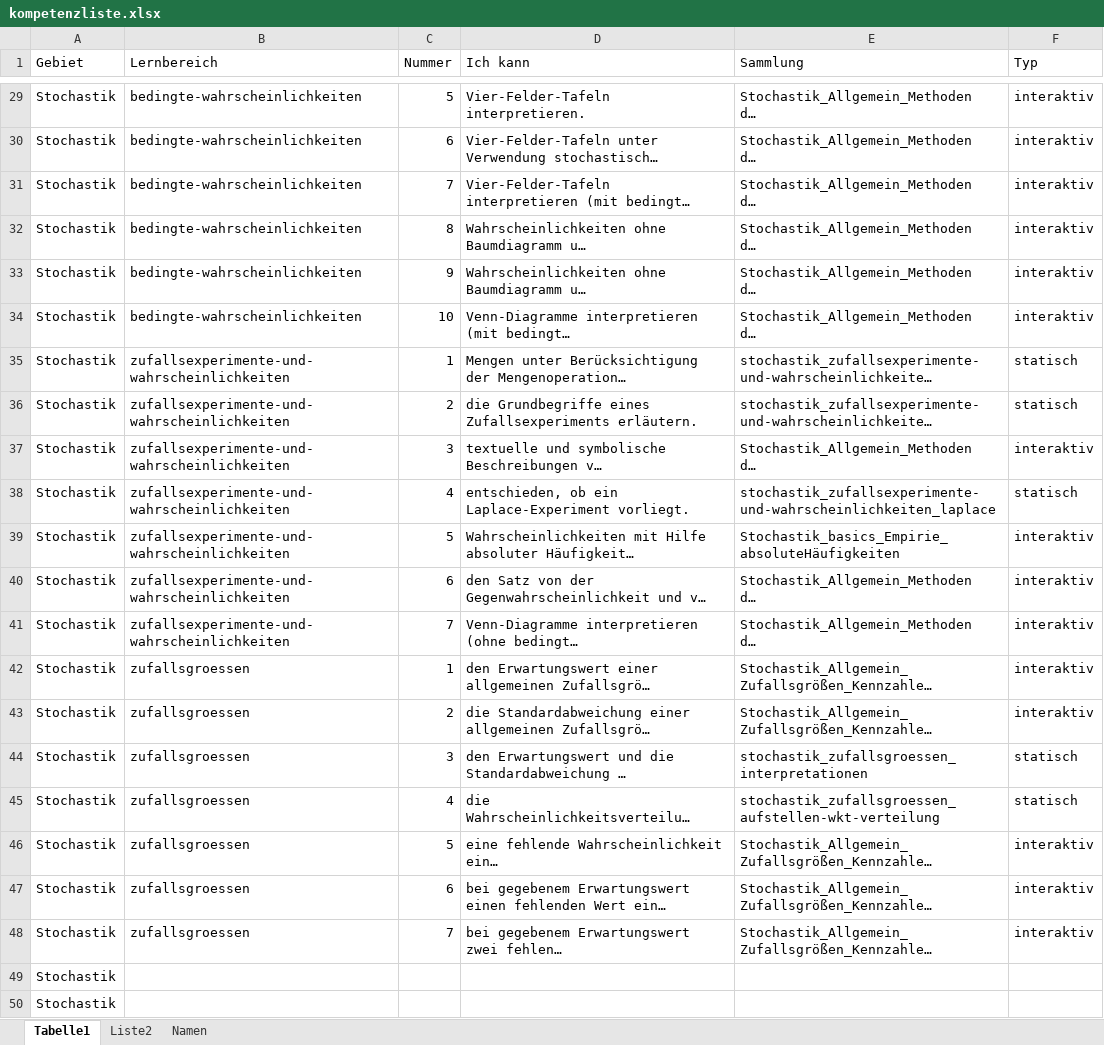
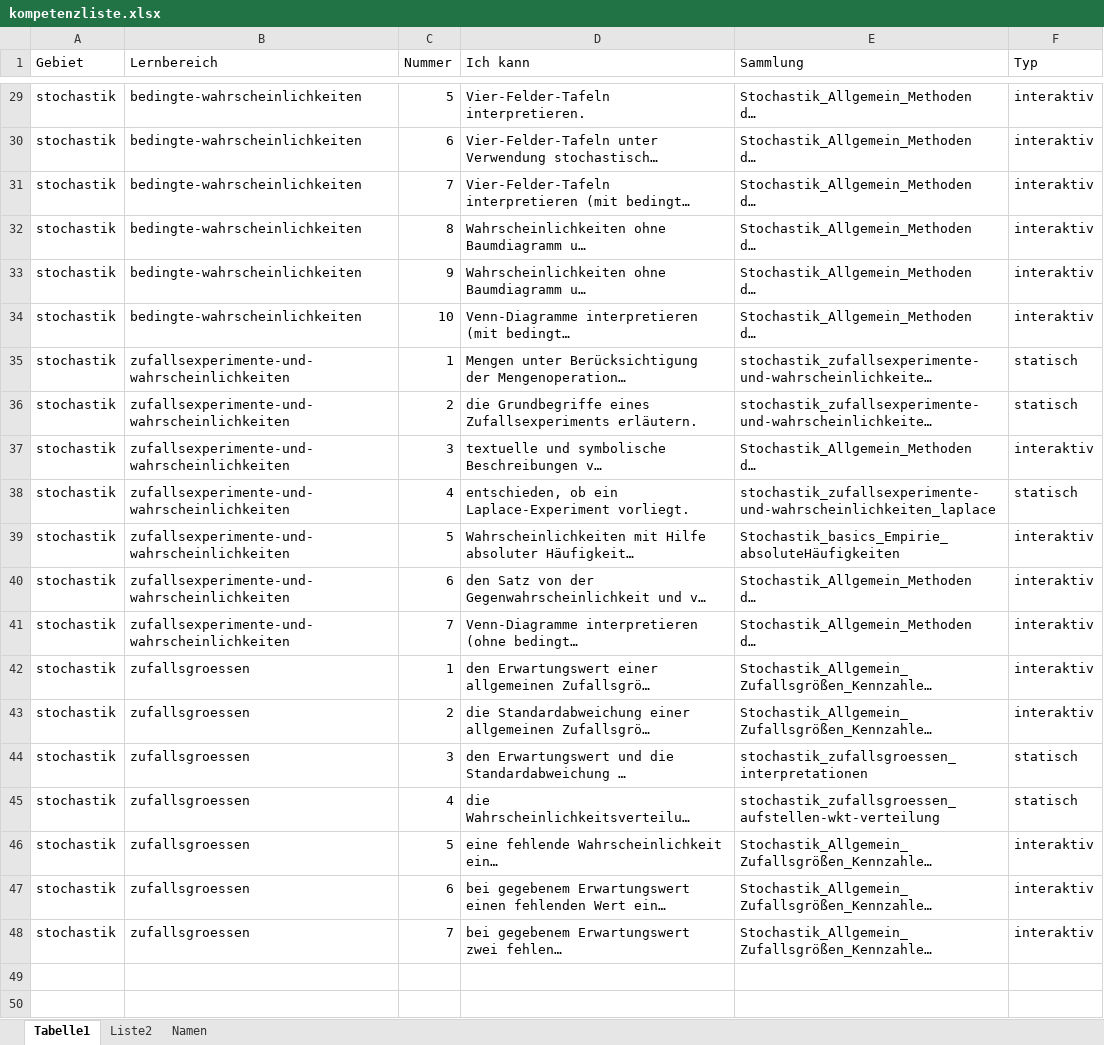
Before and after one commit to MatheDoc/mathechecks, an Excel workbook: kompetenzliste.xlsx, sheet Tabelle1, drawn as a sheet; only a part is shown, gaps mark what is left out; long unchanged cells end in …; values as stored, in another font and other column widths than the file's, no borders; table styles not drawn; the diff covers the shown part only; the diff names each change by its address in the sheet, - before the commit and + after, or states it on an @@ line.

```diff
--- a/kompetenzliste.xlsx (sheet Tabelle1)
+++ b/kompetenzliste.xlsx (sheet Tabelle1)
-A29:A48 (Gebiet): Stochastik
+A29:A48 (Gebiet): stochastik
-row 49: Stochastik
-row 50: Stochastik
```
Also changed, not shown: 27 edited cells elsewhere in this sheet, 5 other files.
